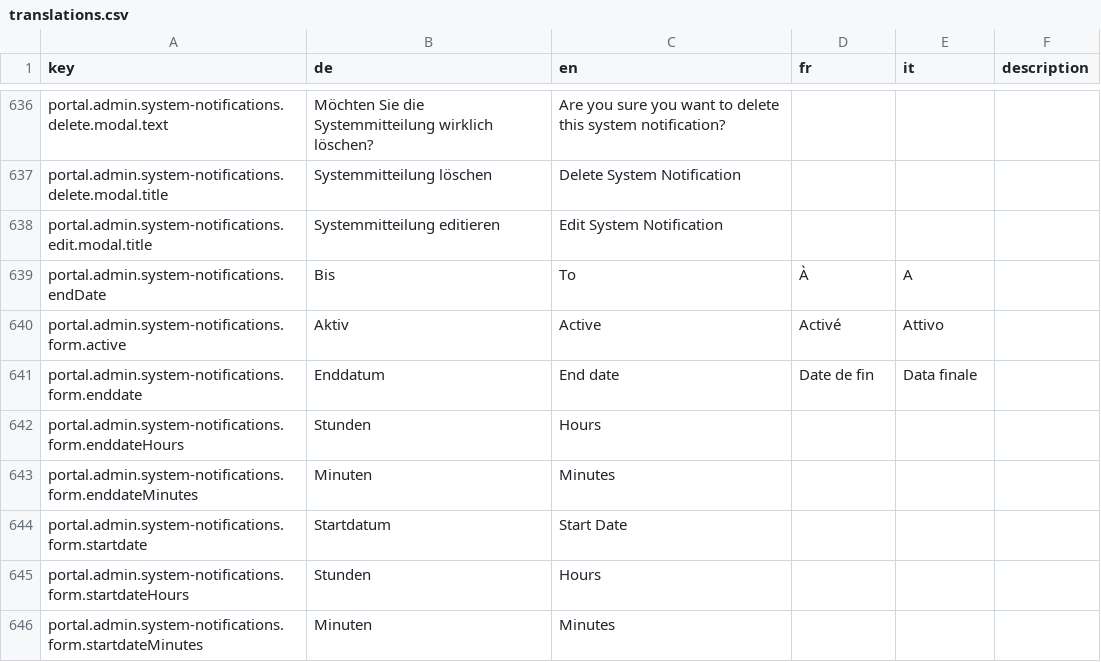
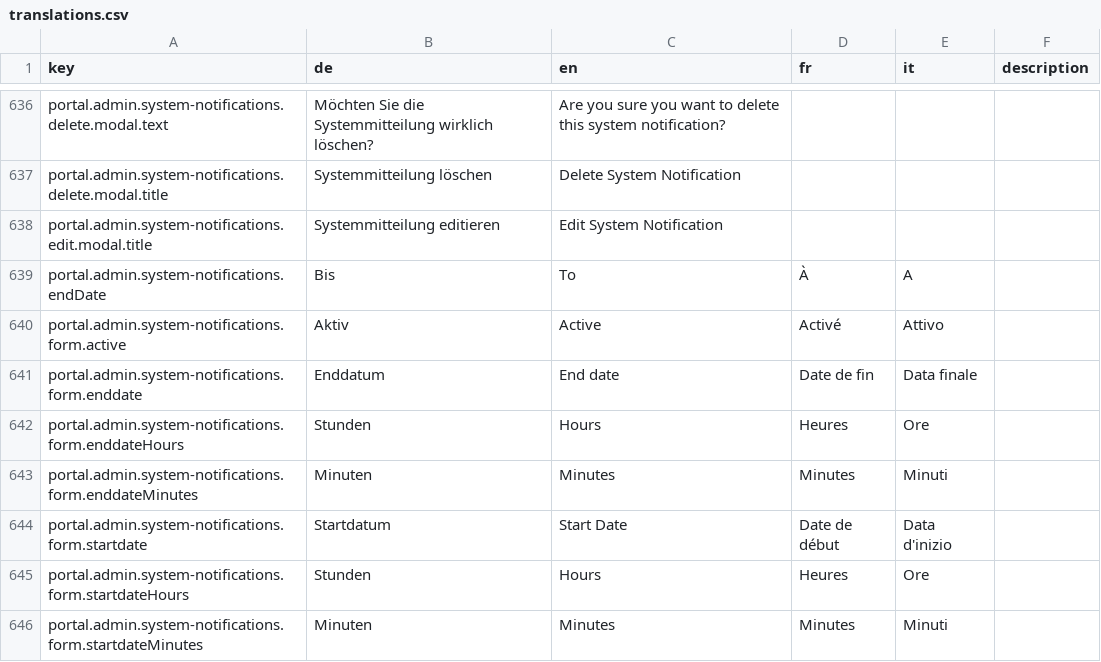
Before and after one commit to FeatureToggleStudy/alv-portal, a CSV file: alv-portal-ui/translations.csv, drawn as a sheet; only a part is shown, gaps mark what is left out; the diff covers the shown part only.

Commit message:
DF598 - additional translations

```diff
--- a/alv-portal-ui/translations.csv
+++ b/alv-portal-ui/translations.csv
@@ -641,6 +641,6 @@ portal.admin.system-notifications.form.active,Aktiv,Active,Activé,Attivo,
 portal.admin.system-notifications.form.enddate,Enddatum,End date,Date de fin,Data finale,
-portal.admin.system-notifications.form.enddateHours,Stunden,Hours,,,
-portal.admin.system-notifications.form.enddateMinutes,Minuten,Minutes,,,
-portal.admin.system-notifications.form.startdate,Startdatum,Start Date,,,
-portal.admin.system-notifications.form.startdateHours,Stunden,Hours,,,
-portal.admin.system-notifications.form.startdateMinutes,Minuten,Minutes,,,
+portal.admin.system-notifications.form.enddateHours,Stunden,Hours,Heures,Ore,
+portal.admin.system-notifications.form.enddateMinutes,Minuten,Minutes,Minutes,Minuti,
+portal.admin.system-notifications.form.startdate,Startdatum,Start Date,Date de début,Data d'inizio,
+portal.admin.system-notifications.form.startdateHours,Stunden,Hours,Heures,Ore,
+portal.admin.system-notifications.form.startdateMinutes,Minuten,Minutes,Minutes,Minuti,
```
Also changed, not shown: 25 edited cells elsewhere in this file.
